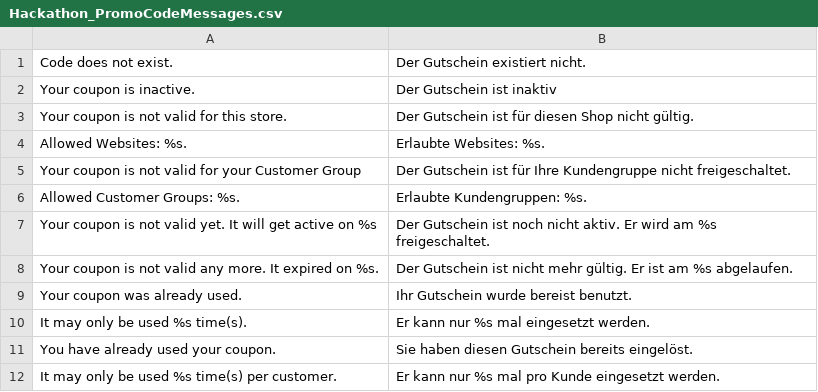
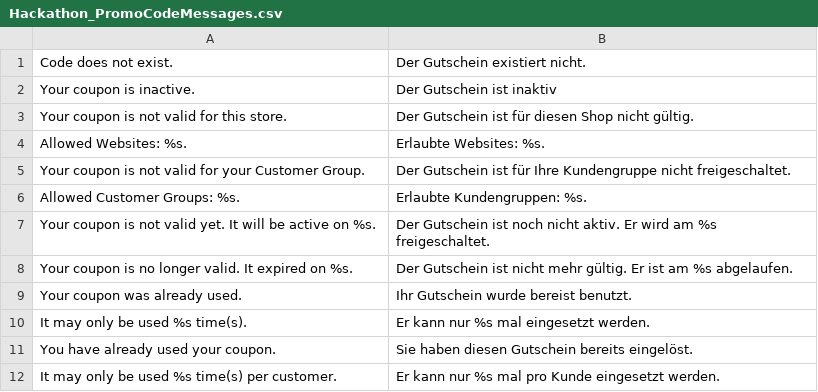
Before and after one commit to magento-hackathon/Hackathon_PromoCodeMessages, a CSV file: src/app/locale/de_DE/Hackathon_PromoCodeMessages.csv, drawn as a sheet.

```diff
--- a/src/app/locale/de_DE/Hackathon_PromoCodeMessages.csv
+++ b/src/app/locale/de_DE/Hackathon_PromoCodeMessages.csv
@@ -4,6 +4,6 @@
 "Allowed Websites: %s.","Erlaubte Websites: %s."
-"Your coupon is not valid for your Customer Group","Der Gutschein ist für Ihre Kundengruppe nicht freigeschaltet."
+"Your coupon is not valid for your Customer Group.","Der Gutschein ist für Ihre Kundengruppe nicht freigeschaltet."
 "Allowed Customer Groups: %s.","Erlaubte Kundengruppen: %s."
-"Your coupon is not valid yet. It will get active on %s","Der Gutschein ist noch nicht aktiv. Er wird am %s freigeschaltet."
-"Your coupon is not valid any more. It expired on %s.","Der Gutschein ist nicht mehr gültig. Er ist am %s abgelaufen."
+"Your coupon is not valid yet. It will be active on %s.","Der Gutschein ist noch nicht aktiv. Er wird am %s freigeschaltet."
+"Your coupon is no longer valid. It expired on %s.","Der Gutschein ist nicht mehr gültig. Er ist am %s abgelaufen."
 "Your coupon was already used.","Ihr Gutschein wurde bereist benutzt."
```
Also changed, not shown: 2 other files.
